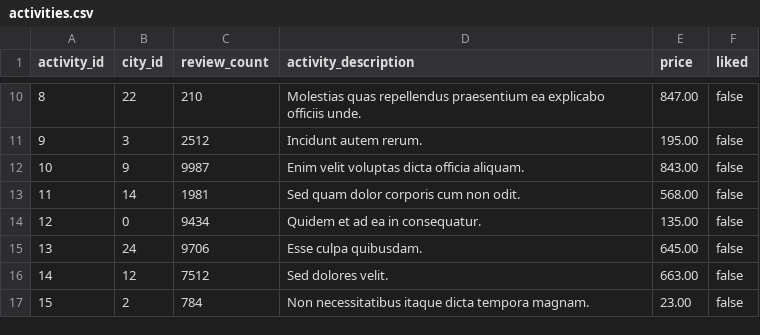
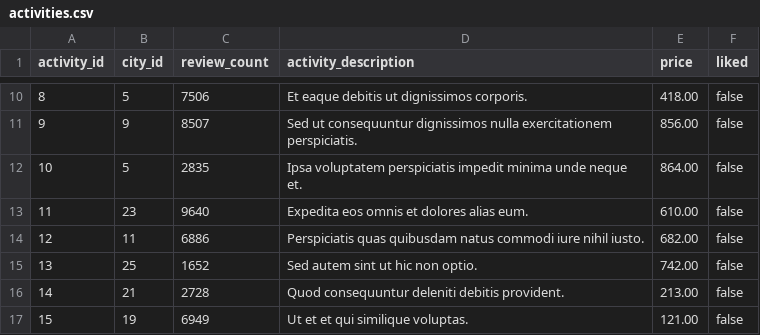
Before and after one commit to Destination-Capstone/Related-Info, a CSV file: database/sampleData/activities.csv, drawn as a sheet; only a part is shown, gaps mark what is left out; the diff covers the shown part only.

```diff
--- a/database/sampleData/activities.csv
+++ b/database/sampleData/activities.csv
@@ -10,8 +10,8 @@ activity_id,city_id,review_count,activity_description,price,liked
-8,22,210,Molestias quas repellendus praesentium ea explicabo officiis unde.,847.00,false
-9,3,2512,Incidunt autem rerum.,195.00,false
-10,9,9987,Enim velit voluptas dicta officia aliquam.,843.00,false
-11,14,1981,Sed quam dolor corporis cum non odit.,568.00,false
-12,0,9434,Quidem et ad ea in consequatur.,135.00,false
-13,24,9706,Esse culpa quibusdam.,645.00,false
-14,12,7512,Sed dolores velit.,663.00,false
-15,2,784,Non necessitatibus itaque dicta tempora magnam.,23.00,false
+8,5,7506,Et eaque debitis ut dignissimos corporis.,418.00,false
+9,9,8507,Sed ut consequuntur dignissimos nulla exercitationem perspiciatis.,856.00,false
+10,5,2835,Ipsa voluptatem perspiciatis impedit minima unde neque et.,864.00,false
+11,23,9640,Expedita eos omnis et dolores alias eum.,610.00,false
+12,11,6886,Perspiciatis quas quibusdam natus commodi iure nihil iusto.,682.00,false
+13,25,1652,Sed autem sint ut hic non optio.,742.00,false
+14,21,2728,Quod consequuntur deleniti debitis provident.,213.00,false
+15,19,6949,Ut et et qui similique voluptas.,121.00,false
```
Also changed, not shown: 67 edited cells elsewhere in this file, database/sampleData/activityImages.csv, database/sampleData/houseImages.csv, 2 other files.
